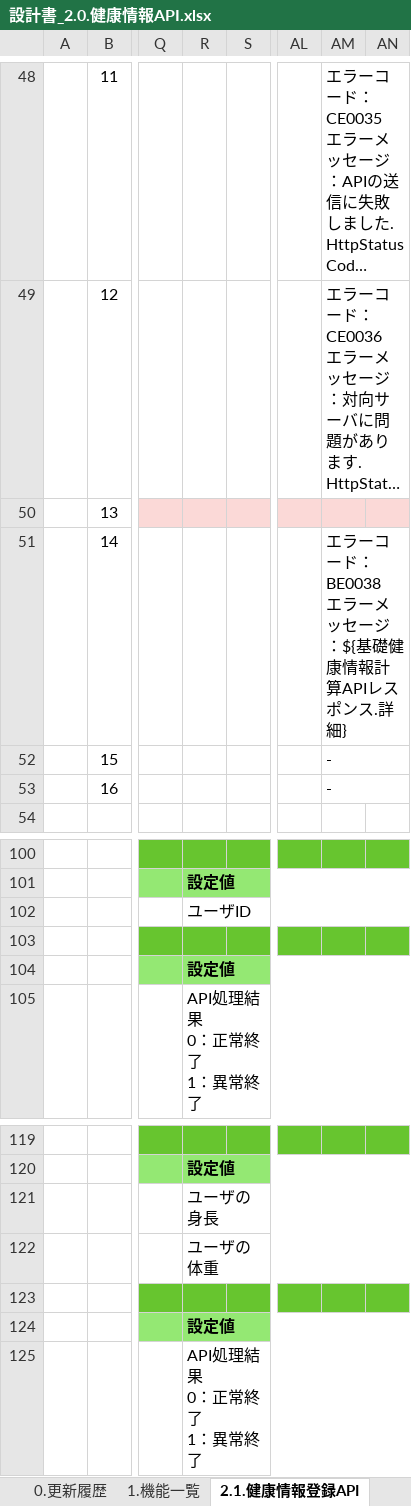
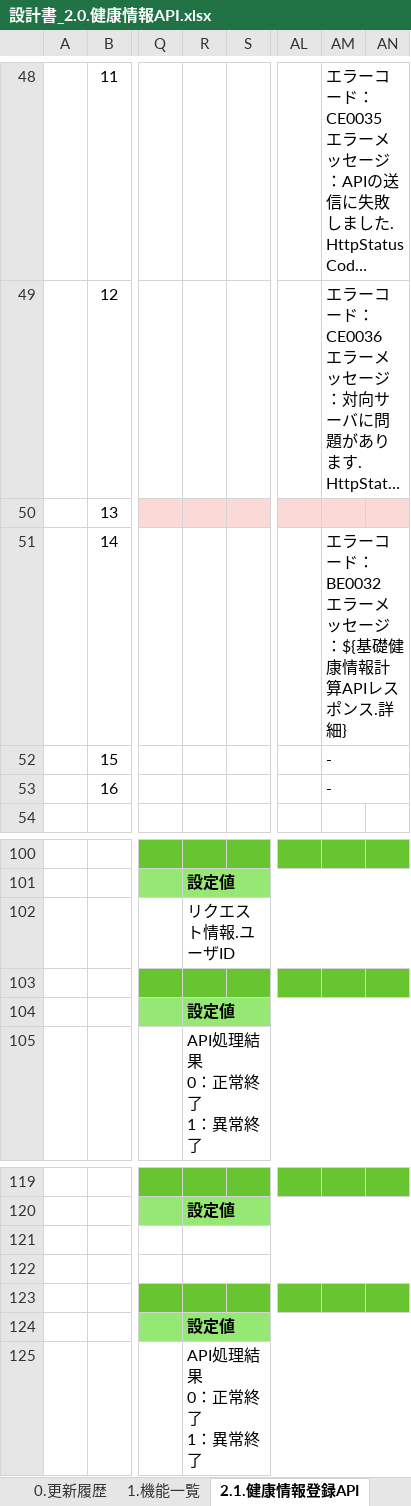
Before and after one commit to kohei-okazaki/work-3g, an Excel workbook: ha-asset/01_design/02_api/設計書_2.0.健康情報API.xlsx, sheet 2.1.健康情報登録API, drawn as a sheet; only a part is shown, gaps mark what is left out; long unchanged cells end in …; values as stored, in another font and other column widths than the file's, no borders; ↵ is a line break in a cell; the diff names each change by its address in the sheet, - before the commit and + after, or states it on an @@ line.

```diff
--- a/ha-asset/01_design/02_api/設計書_2.0.健康情報API.xlsx (sheet 2.1.健康情報登録API)
+++ b/ha-asset/01_design/02_api/設計書_2.0.健康情報API.xlsx (sheet 2.1.健康情報登録API)
-AM51: エラーコード：BE0038 ↵ エラーメッセージ：${基礎健康情報計算APIレスポンス.詳細}
+AM51: エラーコード：BE0032 ↵ エラーメッセージ：${基礎健康情報計算APIレスポンス.詳細}
-R102: ユーザID
+R102: リクエスト情報.ユーザID
-R121: ユーザの身長
+R121: (empty)
-R122: ユーザの体重
+R122: (empty)
```
Also changed, not shown: ha-asset/01_design/91_エラーコード.xlsx.
